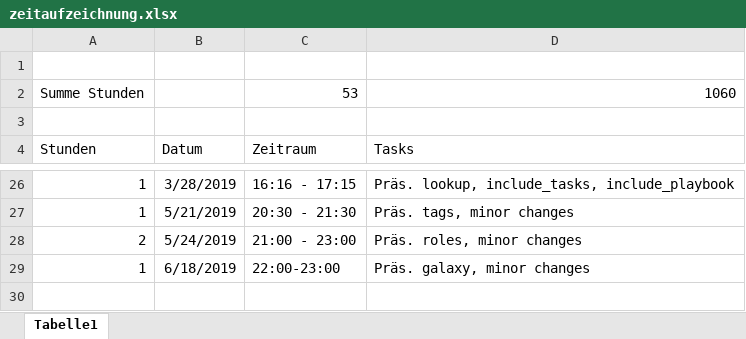
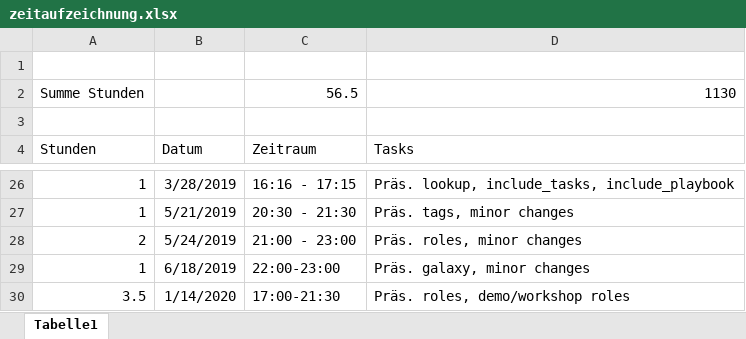
Before and after one commit to daBONDi/ansible-workshop, an Excel workbook: zeitaufzeichnung.xlsx, sheet Tabelle1, drawn as a sheet; only a part is shown, gaps mark what is left out; values as stored, in another font and other column widths than the file's, no borders; removed rows and columns are numbered as before the commit, all else as after; the diff names each change by its address in the sheet, - before the commit and + after, or states it on an @@ line.

```diff
--- a/zeitaufzeichnung.xlsx (sheet Tabelle1)
+++ b/zeitaufzeichnung.xlsx (sheet Tabelle1)
-row 2: Summe Stunden |  | 53 | 1060
+row 2: Summe Stunden |  | 56.5 | 1130
+row 30: 3.5 | 1/14/2020 | 17:00-21:30 | Präs. roles, demo/workshop roles
```
Also changed, not shown: 38 other files.
